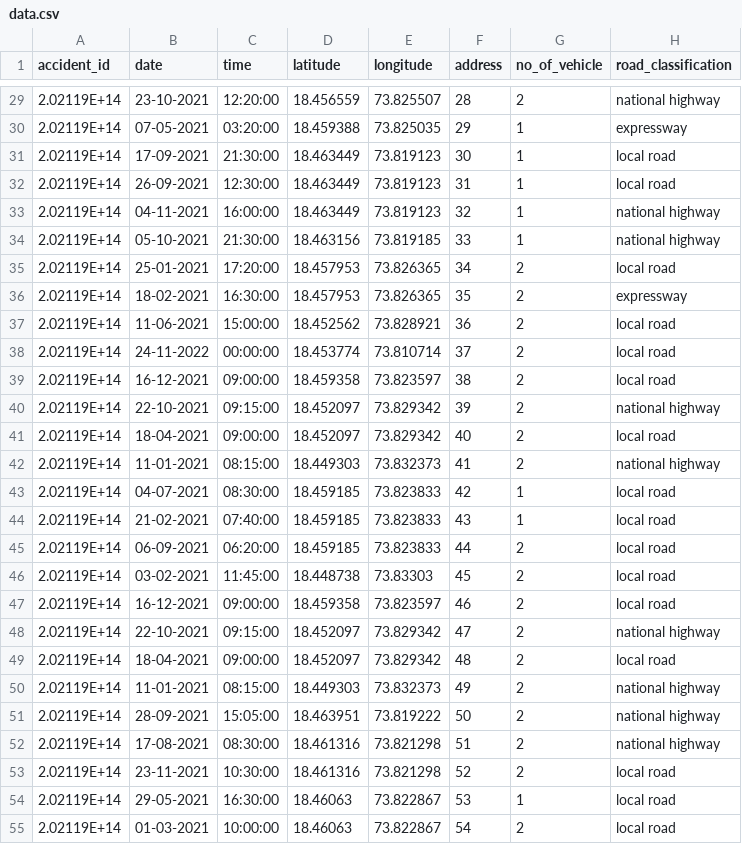
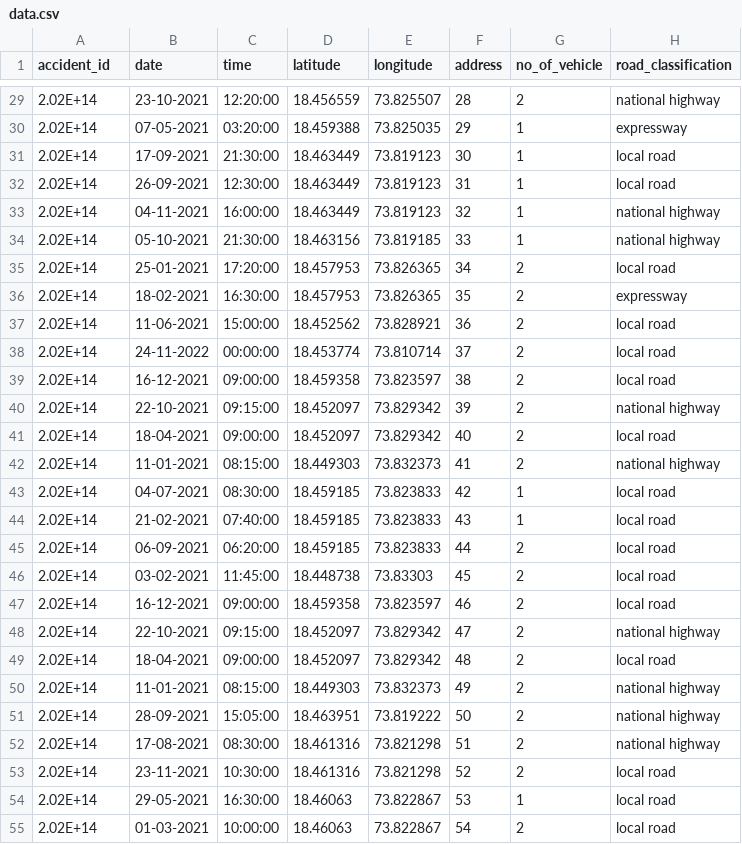
Before and after one commit to Aviii17/accident-prediction-model, a CSV file: public/data.csv, drawn as a sheet; only a part is shown, gaps mark what is left out; the diff covers the shown part only; the diff names each change by its address in the sheet, - before the commit and + after, or states it on an @@ line.

```diff
--- a/public/data.csv
+++ b/public/data.csv
-A29:A55 (accident_id): 2.02119E+14
+A29:A55 (accident_id): 2.02E+14
```
Also changed, not shown: 51 edited cells elsewhere in this file.
